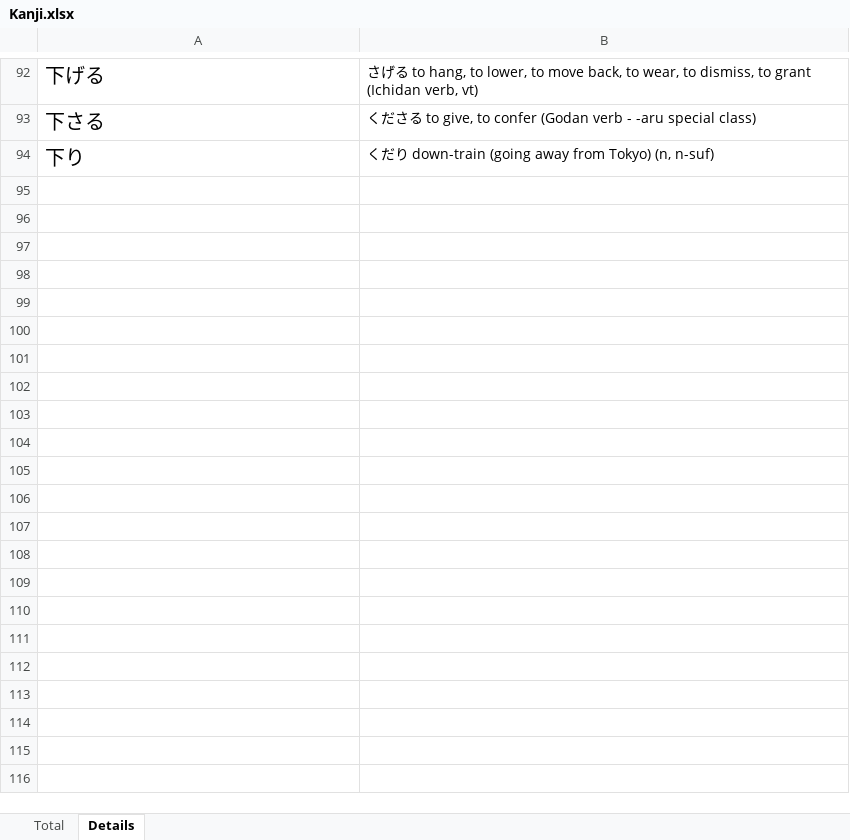
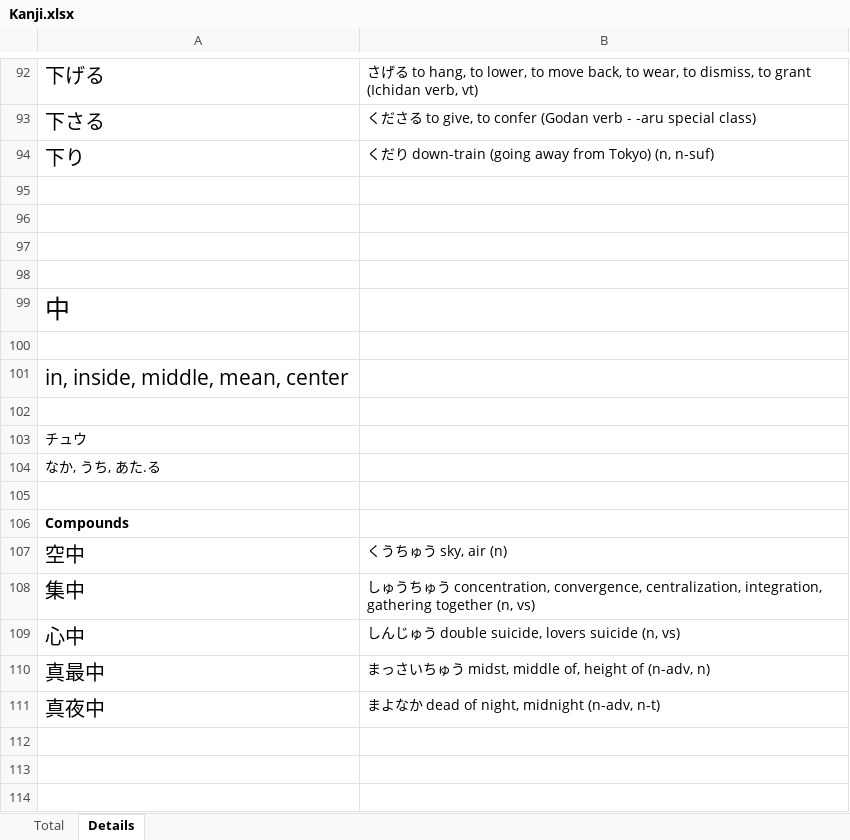
Before and after one commit to TienVNguyen/Japanese, an Excel workbook: jlptstudy.net/N5/Kanji.xlsx, sheet Details, drawn as a sheet; only a part is shown, gaps mark what is left out; values as stored, in another font and other column widths than the file's, no borders; the diff covers the shown part only; the diff names each change by its address in the sheet, - before the commit and + after, or states it on an @@ line.

Commit message:
Update jlptstudy.net/n5
- Kanji: 10

```diff
--- a/jlptstudy.net/N5/Kanji.xlsx (sheet Details)
+++ b/jlptstudy.net/N5/Kanji.xlsx (sheet Details)
+row 95: (empty)
+row 96: (empty)
+row 97: (empty)
+row 98: (empty)
+row 99: 中
+row 100: (empty)
+row 101: in, inside, middle, mean, center
+row 102: (empty)
+row 103: チュウ
+row 104: なか, うち, あた.る
+row 105: (empty)
+row 106: Compounds
+row 107: 空中 | くうちゅう sky, air (n)
+row 108: 集中 | しゅうちゅう concentration, convergence, centralization, integration, gathering together (n, vs)
+row 109: 心中 | しんじゅう double suicide, lovers suicide (n, vs)
+row 110: 真最中 | まっさいちゅう midst, middle of, height of (n-adv, n)
+row 111: 真夜中 | まよなか dead of night, midnight (n-adv, n-t)
+row 112: (empty)
+row 113: (empty)
+row 114: (empty)
```
Also changed, not shown: 43 added rows elsewhere in this sheet, sheet Total, jlptstudy.net/N5/Expressions.xlsx.
